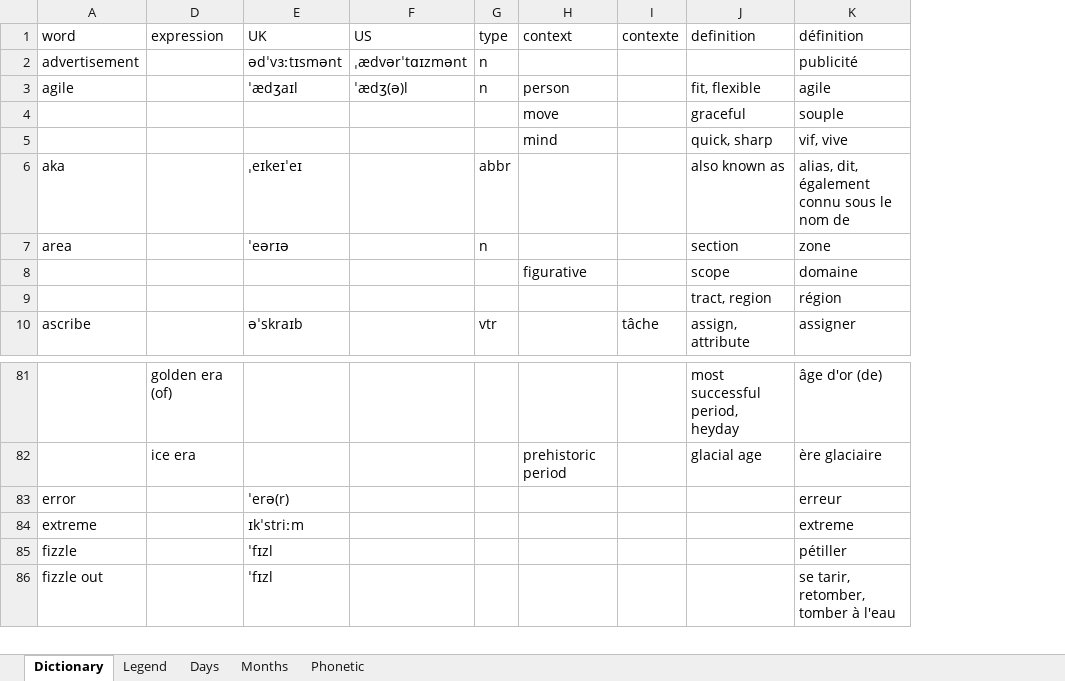
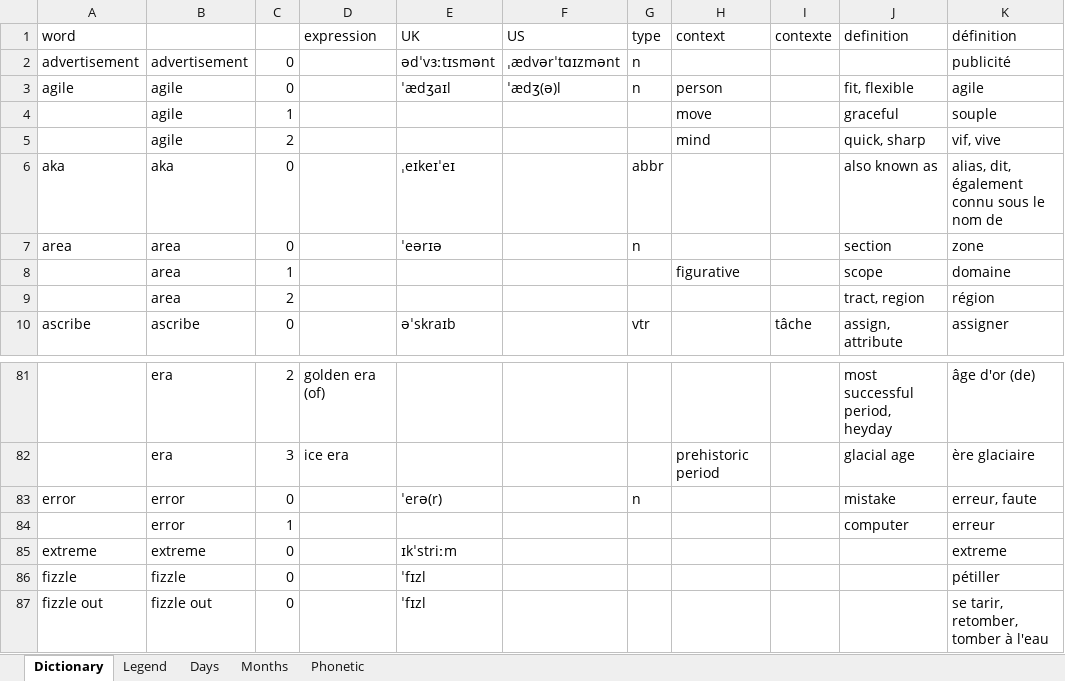
Before and after one commit to PragmaticMemory/PragmaticMemory, an Excel workbook: knowledge/data/input/Dictionary.xlsx, sheet Dictionary, drawn as a sheet; only a part is shown, gaps mark what is left out; values as stored, in another font and other column widths than the file's, no cell formats; conditional formats not drawn; the diff covers the shown part only; the diff names each change by its address in the sheet, - before the commit and + after, or states it on an @@ line.

```diff
--- a/knowledge/data/input/Dictionary.xlsx (sheet Dictionary)
+++ b/knowledge/data/input/Dictionary.xlsx (sheet Dictionary)
@@ column B unhidden, rows 2-10: advertisement | agile | agile | agile | aka | area | area | area | ascribe; rows 81-83: era | era | error; rows 85-87: extreme | fizzle | fizzle out @@
@@ column C unhidden, rows 2-10: 0 | 0 | 1 | 2 | 0 | 0 | 1 | 2 | 0; rows 81-83: 2 | 3 | 0; rows 85-87: all 0 @@
-G83 (type): (empty)
+G83 (type): n
-J83 (definition): (empty)
+J83 (definition): mistake
-K83 (définition): erreur
+K83 (définition): erreur, faute
+row 84:  | error | 1 |  |  |  |  |  |  | computer | erreur
```
Also changed, not shown: 53 added rows, 53 removed rows and 112 edited cells elsewhere in this sheet, cell formats, hidden cells.
